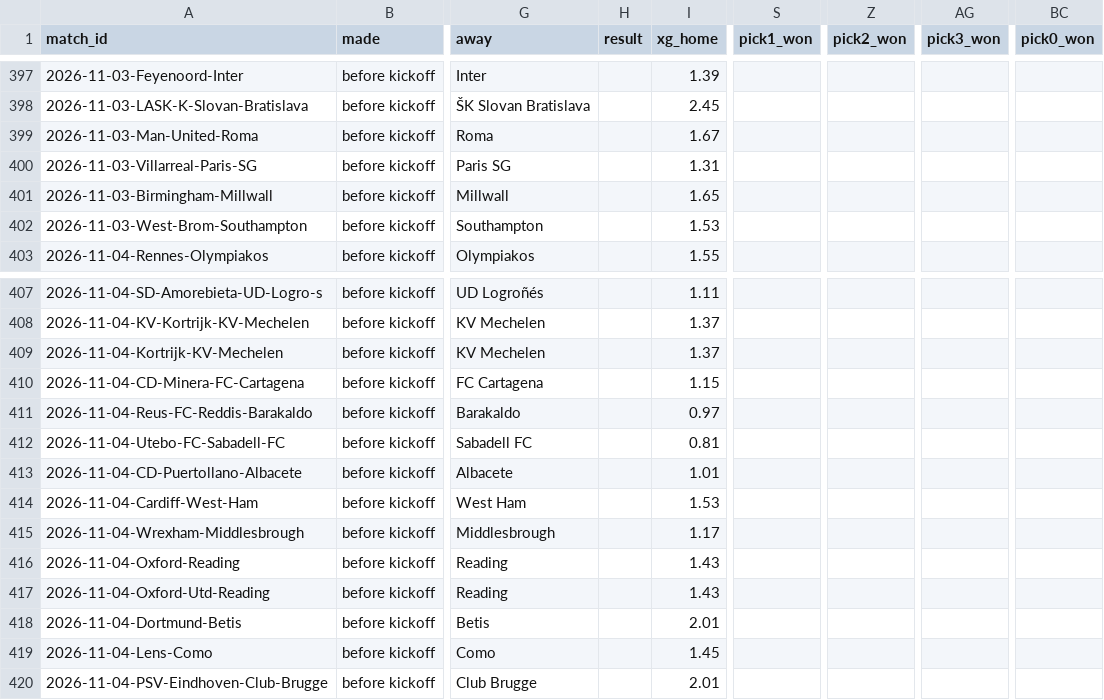
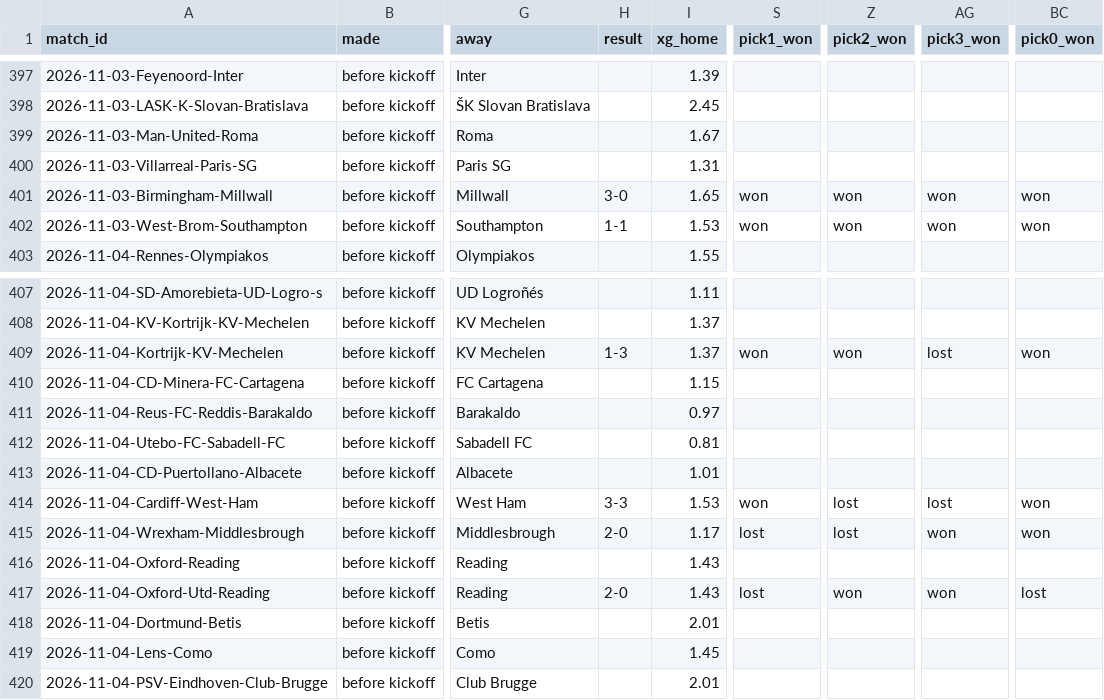
Before and after one commit to Semajrepo/Sports-prediction, a CSV file: output/picks_log.csv, drawn as a sheet; only a part is shown, gaps mark what is left out; the diff covers the shown part only; the diff names each change by its address in the sheet, - before the commit and + after, or states it on an @@ line.

```diff
--- a/output/picks_log.csv
+++ b/output/picks_log.csv
-H401 (result): (empty)
+H401 (result): 3-0
-S401:S402 (pick1_won): (empty)
+S401:S402 (pick1_won): won
-Z401:Z402 (pick2_won): (empty)
+Z401:Z402 (pick2_won): won
-AG401:AG402 (pick3_won): (empty)
+AG401:AG402 (pick3_won): won
-BC401:BC402 (pick0_won): (empty)
+BC401:BC402 (pick0_won): won
-H402 (result): (empty)
+H402 (result): 1-1
-H409 (result): (empty)
+H409 (result): 1-3
-S409 (pick1_won): (empty)
+S409 (pick1_won): won
-Z409 (pick2_won): (empty)
+Z409 (pick2_won): won
-AG409 (pick3_won): (empty)
+AG409 (pick3_won): lost
-BC409 (pick0_won): (empty)
+BC409 (pick0_won): won
-H414 (result): (empty)
+H414 (result): 3-3
-S414 (pick1_won): (empty)
+S414 (pick1_won): won
-Z414:Z415 (pick2_won): (empty)
+Z414:Z415 (pick2_won): lost
-AG414 (pick3_won): (empty)
+AG414 (pick3_won): lost
-BC414:BC415 (pick0_won): (empty)
+BC414:BC415 (pick0_won): won
-H415 (result): (empty)
+H415 (result): 2-0
-S415 (pick1_won): (empty)
+S415 (pick1_won): lost
-AG415 (pick3_won): (empty)
+AG415 (pick3_won): won
-H417 (result): (empty)
+H417 (result): 2-0
-S417 (pick1_won): (empty)
+S417 (pick1_won): lost
-Z417 (pick2_won): (empty)
+Z417 (pick2_won): won
-AG417 (pick3_won): (empty)
+AG417 (pick3_won): won
-BC417 (pick0_won): (empty)
+BC417 (pick0_won): lost
```
Also changed, not shown: 55 edited cells elsewhere in this file, data/raw/B1_2627.csv, data/raw/E1_2627.csv, 8 other files.
